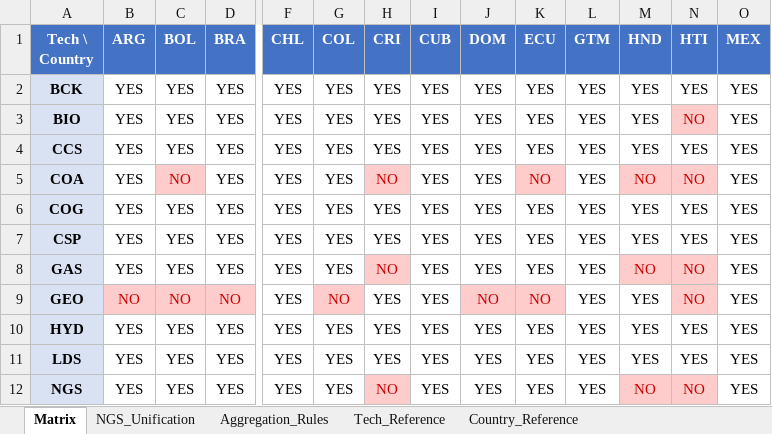
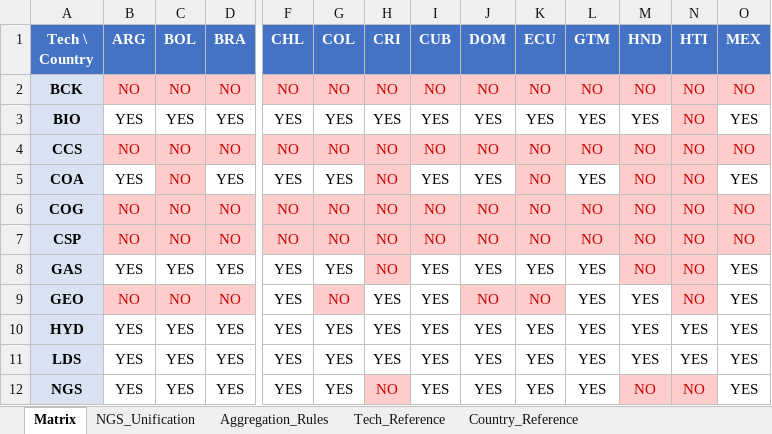
Before and after one commit to Climate-Lead-Group/relac_tx, an Excel workbook: t1_confection/Tech_Country_Matrix.xlsx, sheet Matrix, drawn as a sheet; only a part is shown, gaps mark what is left out; values as stored, in another font and other column widths than the file's, no borders; removed rows and columns are numbered as before the commit, all else as after; rows hold the shown columns only; the diff covers the shown part only; the diff names each change by its address in the sheet, - before the commit and + after, or states it on an @@ line.

Commit message:
Update Excel input files
Update emissions data, storage parameters, and technology-country matrix with latest values.

```diff
--- a/t1_confection/Tech_Country_Matrix.xlsx (sheet Matrix)
+++ b/t1_confection/Tech_Country_Matrix.xlsx (sheet Matrix)
-row 2: BCK | YES | YES | YES | YES | YES | YES | YES | YES | YES | YES | YES | YES | YES
+row 2: BCK | NO | NO | NO | NO | NO | NO | NO | NO | NO | NO | NO | NO | NO
-B4 (ARG): YES
+B4 (ARG): NO
@@ B4:D4 fill: none → #FFCCCC, text colour: black → #CC0000 @@
-C4 (BOL): YES
+C4 (BOL): NO
-D4 (BRA): YES
+D4 (BRA): NO
-F4 (CHL): YES
+F4 (CHL): NO
@@ F4:O4 fill: none → #FFCCCC, text colour: black → #CC0000 @@
-G4 (COL): YES
+G4 (COL): NO
-H4 (CRI): YES
+H4 (CRI): NO
-I4 (CUB): YES
+I4 (CUB): NO
-J4 (DOM): YES
+J4 (DOM): NO
-K4 (ECU): YES
+K4 (ECU): NO
-L4 (GTM): YES
+L4 (GTM): NO
-M4 (HND): YES
+M4 (HND): NO
-N4 (HTI): YES
+N4 (HTI): NO
-O4 (MEX): YES
+O4 (MEX): NO
-B6 (ARG): YES
+B6 (ARG): NO
@@ B6:O6 fill: none → #FFCCCC, text colour: black → #CC0000 @@
-C6 (BOL): YES
+C6 (BOL): NO
-D6 (BRA): YES
+D6 (BRA): NO
-F6 (CHL): YES
+F6 (CHL): NO
-G6 (COL): YES
+G6 (COL): NO
-H6 (CRI): YES
+H6 (CRI): NO
-I6 (CUB): YES
+I6 (CUB): NO
-J6 (DOM): YES
+J6 (DOM): NO
-K6 (ECU): YES
+K6 (ECU): NO
-L6 (GTM): YES
+L6 (GTM): NO
-M6 (HND): YES
+M6 (HND): NO
-N6 (HTI): YES
+N6 (HTI): NO
-O6 (MEX): YES
+O6 (MEX): NO
-row 7: CSP | YES | YES | YES | YES | YES | YES | YES | YES | YES | YES | YES | YES | YES
+row 7: CSP | NO | NO | NO | NO | NO | NO | NO | NO | NO | NO | NO | NO | NO
```
Also changed, not shown: 1 added row, 1 removed row, 34 edited cells and cell formats elsewhere in this sheet, 2 other files.
